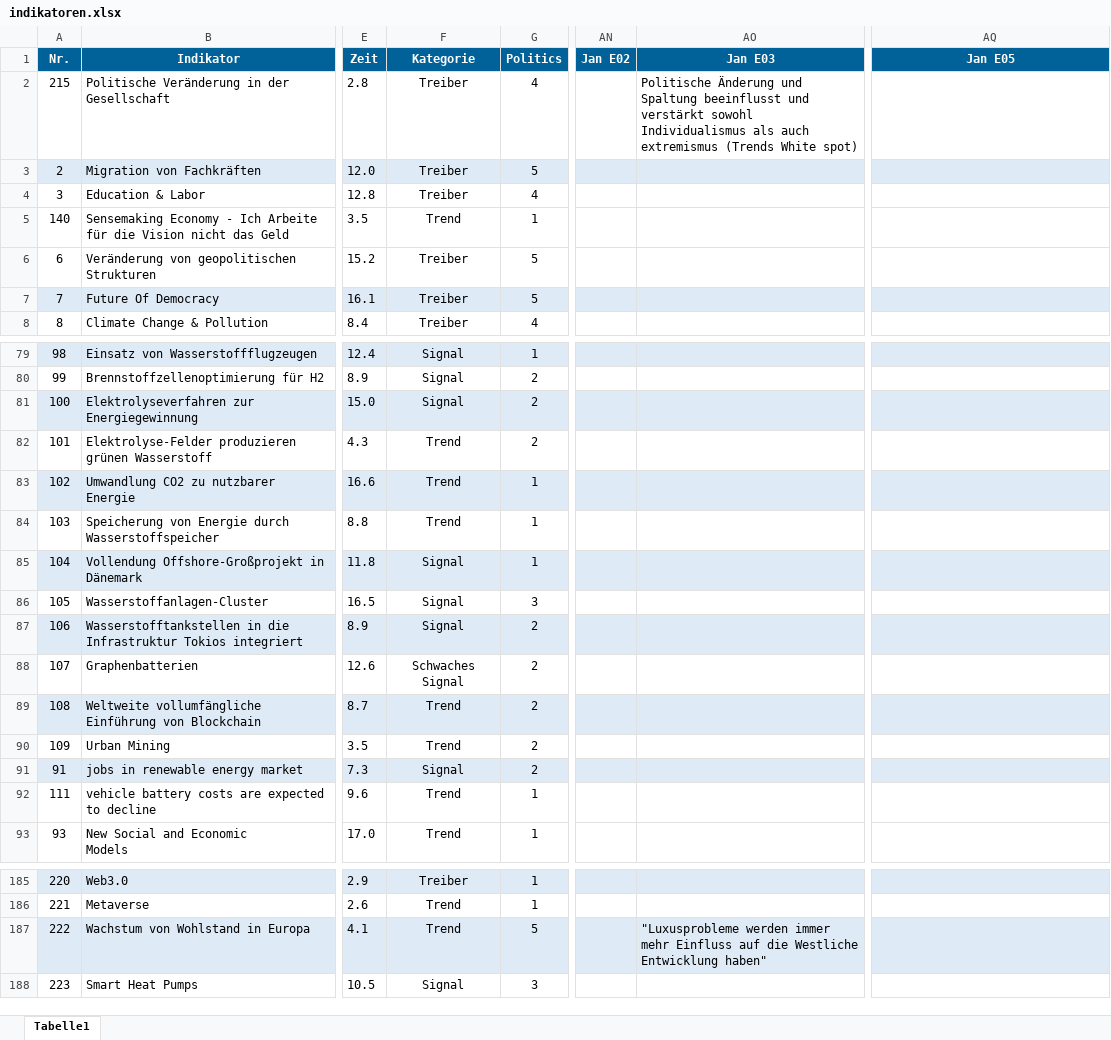
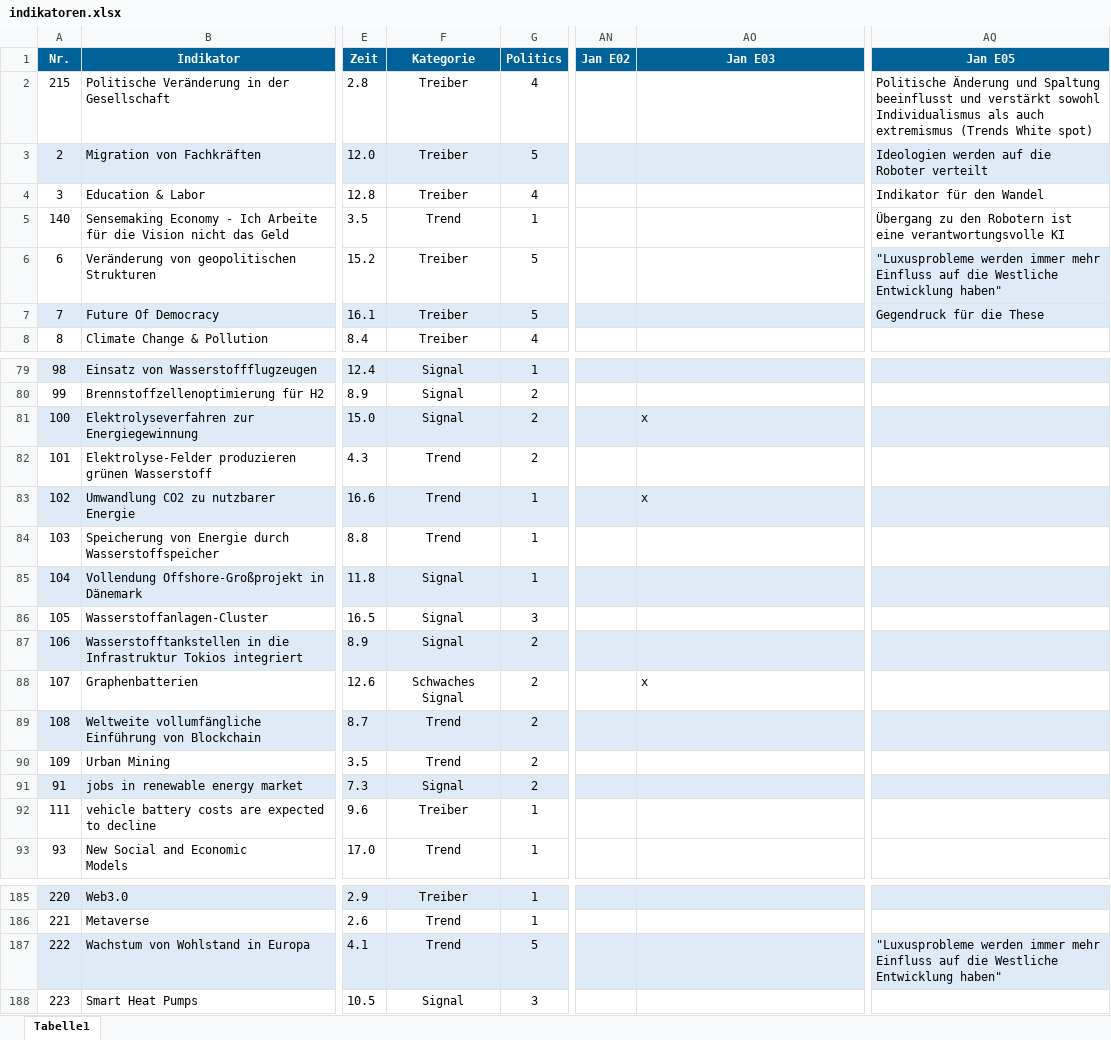
Before and after one commit to clausenk/Projekt2023, an Excel workbook: indikatoren.xlsx, sheet Tabelle1, drawn as a sheet; only a part is shown, gaps mark what is left out; values as stored, in another font and other column widths than the file's, no borders; the diff covers the shown part only; the diff names each change by its address in the sheet, - before the commit and + after, or states it on an @@ line.

```diff
--- a/indikatoren.xlsx (sheet Tabelle1)
+++ b/indikatoren.xlsx (sheet Tabelle1)
-AO2 (Jan E03): Politische Änderung und Spaltung beeinflusst und verstärkt sowohl Individualismus als auch extremismus (Trends White spot)
+AO2 (Jan E03): (empty)
-AQ2 (Jan E05): (empty)
+AQ2 (Jan E05): Politische Änderung und Spaltung beeinflusst und verstärkt sowohl Individualismus als auch extremismus (Trends White spot)
-AQ3 (Jan E05): (empty)
+AQ3 (Jan E05): Ideologien werden auf die Roboter verteilt
-AQ4 (Jan E05): (empty)
+AQ4 (Jan E05): Indikator für den Wandel
-AQ5 (Jan E05): (empty)
+AQ5 (Jan E05): Übergang zu den Robotern ist eine verantwortungsvolle KI
-AQ6 (Jan E05): (empty)
+AQ6 (Jan E05): "Luxusprobleme werden immer mehr Einfluss auf die Westliche Entwicklung haben"
-AQ6 fill: none
+AQ6 fill: #DEEBF7
-AQ7 (Jan E05): (empty)
+AQ7 (Jan E05): Gegendruck für die These
-AO81 (Jan E03): (empty)
+AO81 (Jan E03): x
-AO83 (Jan E03): (empty)
+AO83 (Jan E03): x
-AO88 (Jan E03): (empty)
+AO88 (Jan E03): x
-F92 (Kategorie): Trend
+F92 (Kategorie): Treiber
-AO187 (Jan E03): "Luxusprobleme werden immer mehr Einfluss auf die Westliche Entwicklung haben"
+AO187 (Jan E03): (empty)
-AQ187 (Jan E05): (empty)
+AQ187 (Jan E05): "Luxusprobleme werden immer mehr Einfluss auf die Westliche Entwicklung haben"
```
Also changed, not shown: 21 edited cells and cell formats elsewhere in this sheet, Szenario/Szenario.xlsx.
